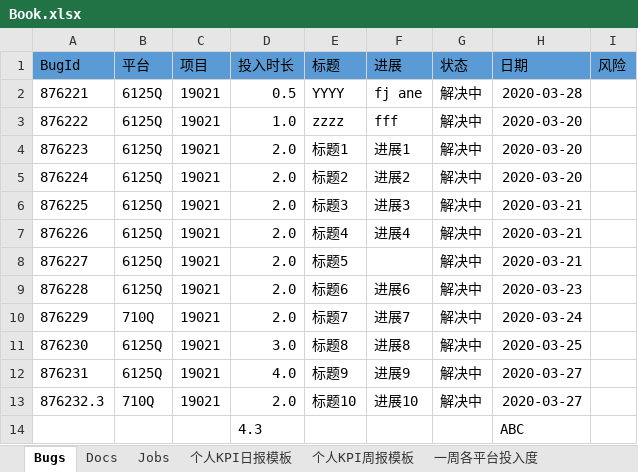
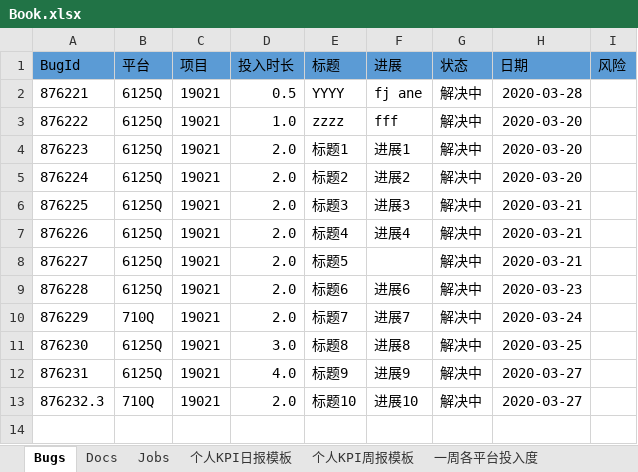
Before and after one commit to 2020-Labs/Apollo, an Excel workbook: src/kpi/docs/Book.xlsx, sheet Bugs, drawn as a sheet; values as stored, in another font and other column widths than the file's, no borders; the diff names each change by its address in the sheet, - before the commit and + after, or states it on an @@ line.

```diff
--- a/src/kpi/docs/Book.xlsx (sheet Bugs)
+++ b/src/kpi/docs/Book.xlsx (sheet Bugs)
-row 14:  |  |  | 4.3 |  |  |  | ABC
```
Also changed, not shown: src/kpi/docs/kpi_report.xlsx, 8 other files.
